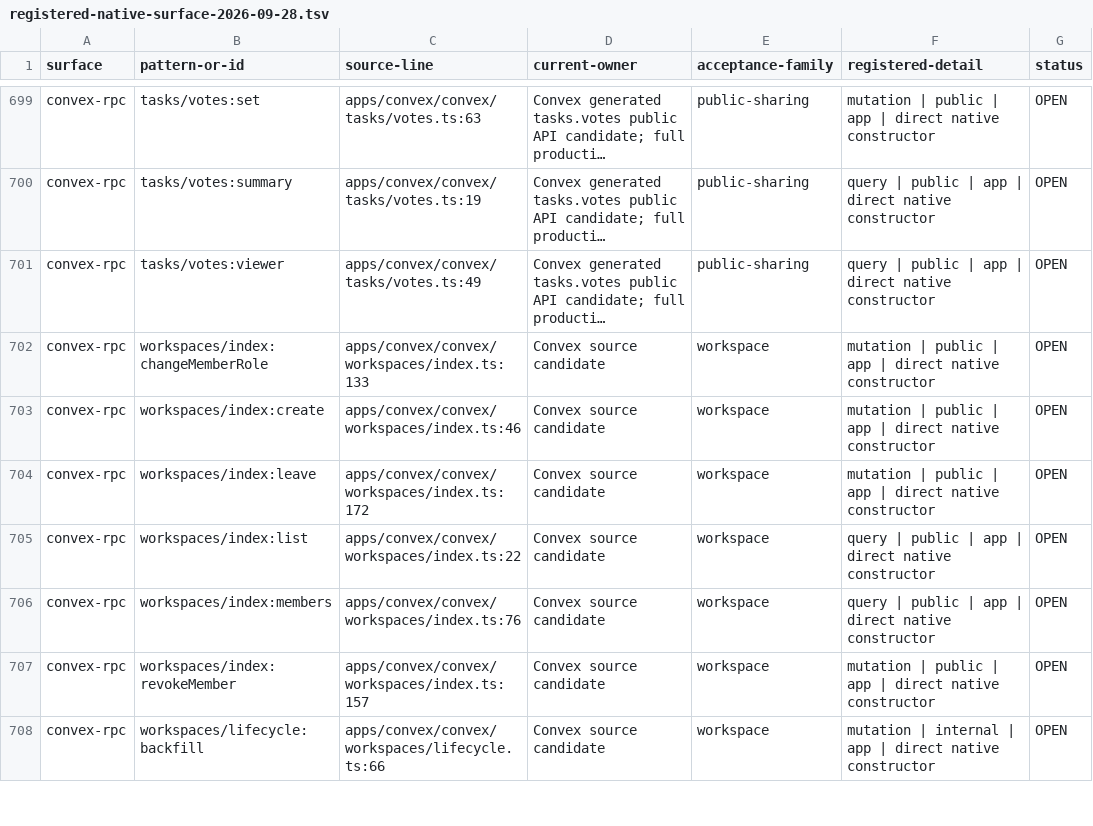
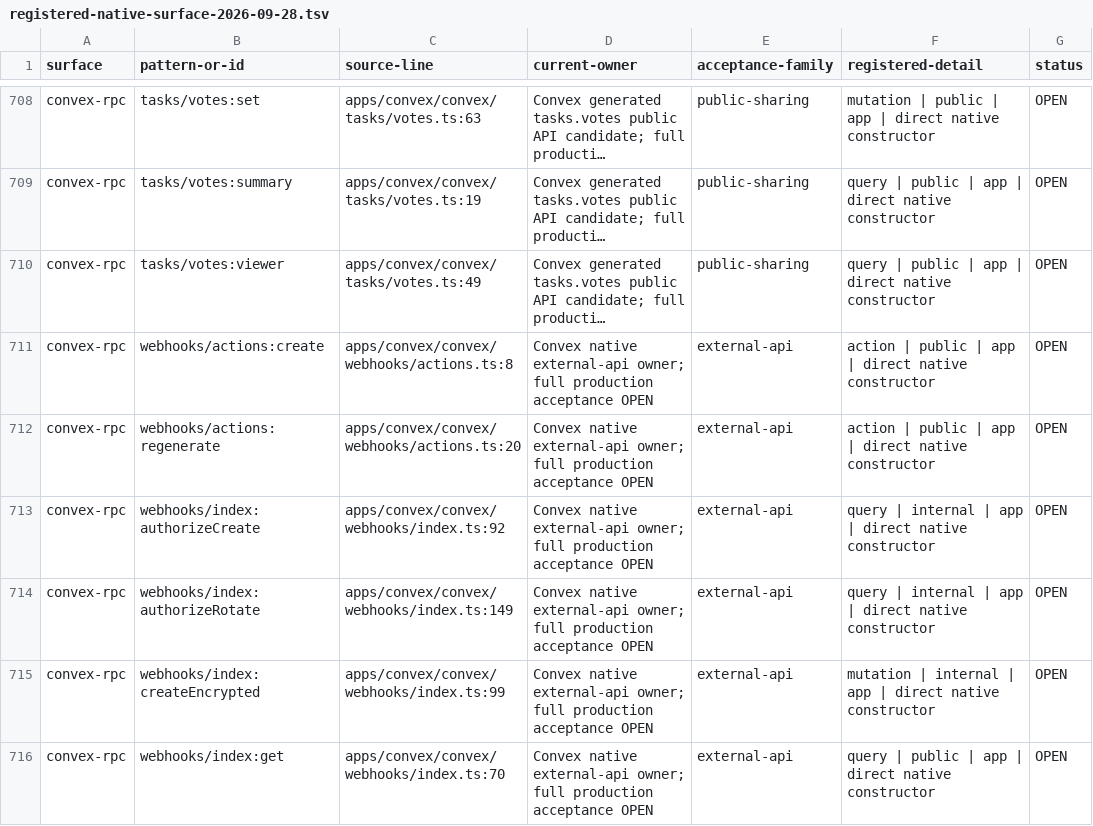
Before and after one commit to withsummon/summon-core-system, a TSV file: docs/migrations/convex/registered-native-surface-2026-09-28.tsv, drawn as a sheet; only a part is shown, gaps mark what is left out; the shorter side is filled out with more unchanged rows; long unchanged cells end in …; the diff covers the shown part only; the diff names each change by its address in the sheet, - before the commit and + after, or states it on an @@ line.

Commit message:
docs(convex): reconcile current surfaces and bounded export automation proof

```diff
--- a/docs/migrations/convex/registered-native-surface-2026-09-28.tsv
+++ b/docs/migrations/convex/registered-native-surface-2026-09-28.tsv
+row 711: convex-rpc | webhooks/actions:create | apps/convex/convex/webhooks/actions.ts:8 | Convex native external-api owner; full production acceptance OPEN | external-api | action | public | app | direct native constructor | OPEN
+row 712: convex-rpc | webhooks/actions:regenerate | apps/convex/convex/webhooks/actions.ts:20 | Convex native external-api owner; full production acceptance OPEN | external-api | action | public | app | direct native constructor | OPEN
+row 713: convex-rpc | webhooks/index:authorizeCreate | apps/convex/convex/webhooks/index.ts:92 | Convex native external-api owner; full production acceptance OPEN | external-api | query | internal | app | direct native constructor | OPEN
+row 714: convex-rpc | webhooks/index:authorizeRotate | apps/convex/convex/webhooks/index.ts:149 | Convex native external-api owner; full production acceptance OPEN | external-api | query | internal | app | direct native constructor | OPEN
+row 715: convex-rpc | webhooks/index:createEncrypted | apps/convex/convex/webhooks/index.ts:99 | Convex native external-api owner; full production acceptance OPEN | external-api | mutation | internal | app | direct native constructor | OPEN
+row 716: convex-rpc | webhooks/index:get | apps/convex/convex/webhooks/index.ts:70 | Convex native external-api owner; full production acceptance OPEN | external-api | query | public | app | direct native constructor | OPEN
```
Also changed, not shown: 15 added rows and 13 edited cells elsewhere in this file, docs/migrations/convex/registered-surface-2026-09-28.tsv, 3 other files.
